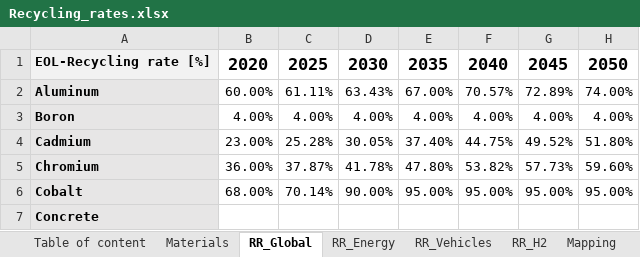
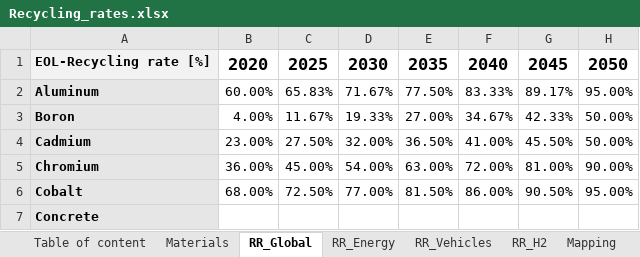
Before and after one commit to CIRAIG/EnergyScope-Quebec, an Excel workbook: projects/critical_materials/excel_files/Recycling_rates.xlsx, sheet RR_Global, drawn as a sheet; only a part is shown; values as stored, in another font and other column widths than the file's, no borders; the diff covers the shown part only; the diff names each change by its address in the sheet, - before the commit and + after, or states it on an @@ line.

```diff
--- a/projects/critical_materials/excel_files/Recycling_rates.xlsx (sheet RR_Global)
+++ b/projects/critical_materials/excel_files/Recycling_rates.xlsx (sheet RR_Global)
-C2: 61.11%
+C2: 65.83%
-D2: 63.43%
+D2: 71.67%
-E2: 67.00%
+E2: 77.50%
-F2: 70.57%
+F2: 83.33%
-G2: 72.89%
+G2: 89.17%
-H2: 74.00%
+H2: 95.00%
-C3: 4.00%
+C3: 11.67%
-D3: 4.00%
+D3: 19.33%
-E3: 4.00%
+E3: 27.00%
-F3: 4.00%
+F3: 34.67%
-G3: 4.00%
+G3: 42.33%
-H3: 4.00%
+H3: 50.00%
-C4: 25.28%
+C4: 27.50%
-D4: 30.05%
+D4: 32.00%
-E4: 37.40%
+E4: 36.50%
-F4: 44.75%
+F4: 41.00%
-G4: 49.52%
+G4: 45.50%
-H4: 51.80%
+H4: 50.00%
-C5: 37.87%
+C5: 45.00%
-D5: 41.78%
+D5: 54.00%
-E5: 47.80%
+E5: 63.00%
-F5: 53.82%
+F5: 72.00%
-G5: 57.73%
+G5: 81.00%
-H5: 59.60%
+H5: 90.00%
-C6: 70.14%
+C6: 72.50%
-D6: 90.00%
+D6: 77.00%
-E6: 95.00%
+E6: 81.50%
-F6: 95.00%
+F6: 86.00%
-G6: 95.00%
+G6: 90.50%
```
Also changed, not shown: 190 edited cells elsewhere in this sheet, sheet Ref&Hp, sheet Table of content, sheet Materials, other sheet tabs, projects/critical_materials/excel_files/Material_intensities.xlsx, projects/critical_materials/excel_files/Material_limits.xlsx, 17 other files.
